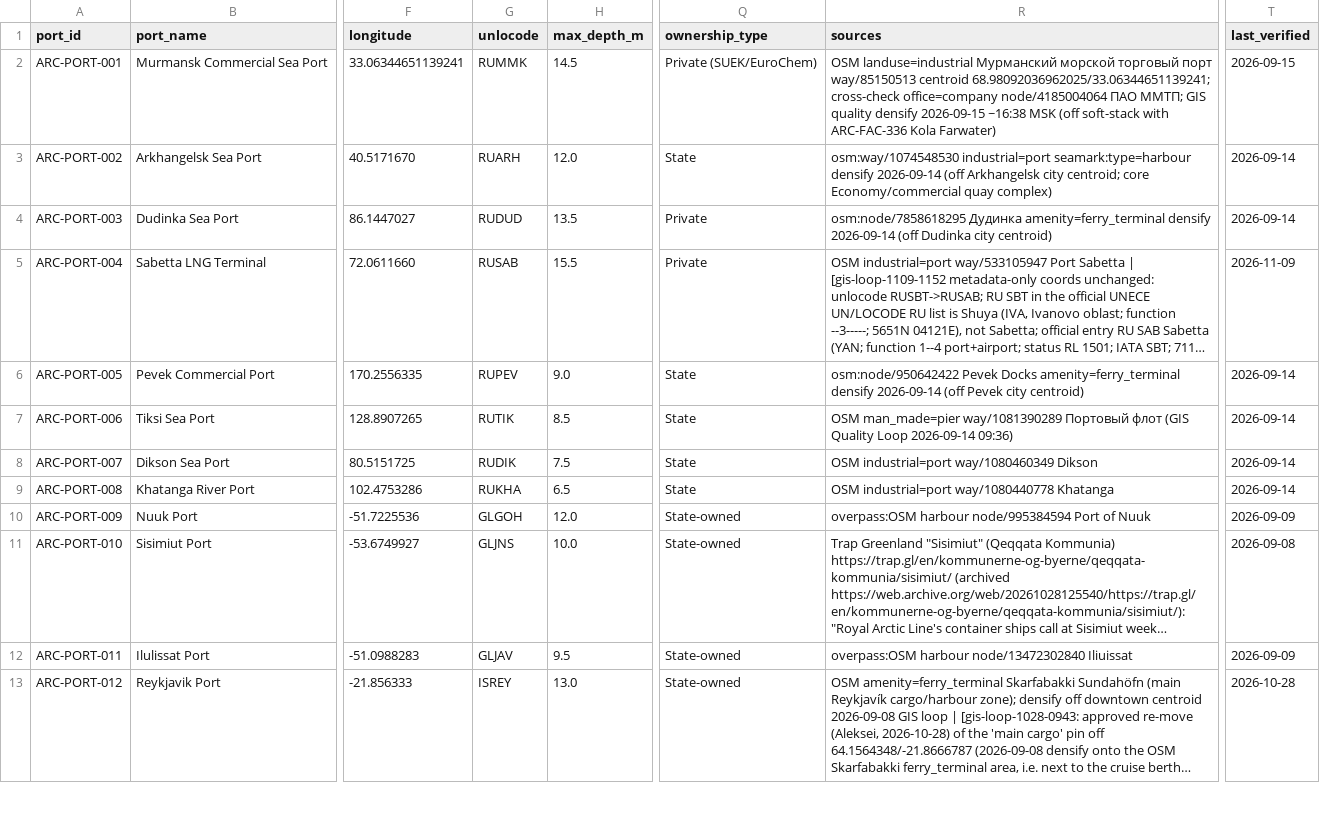
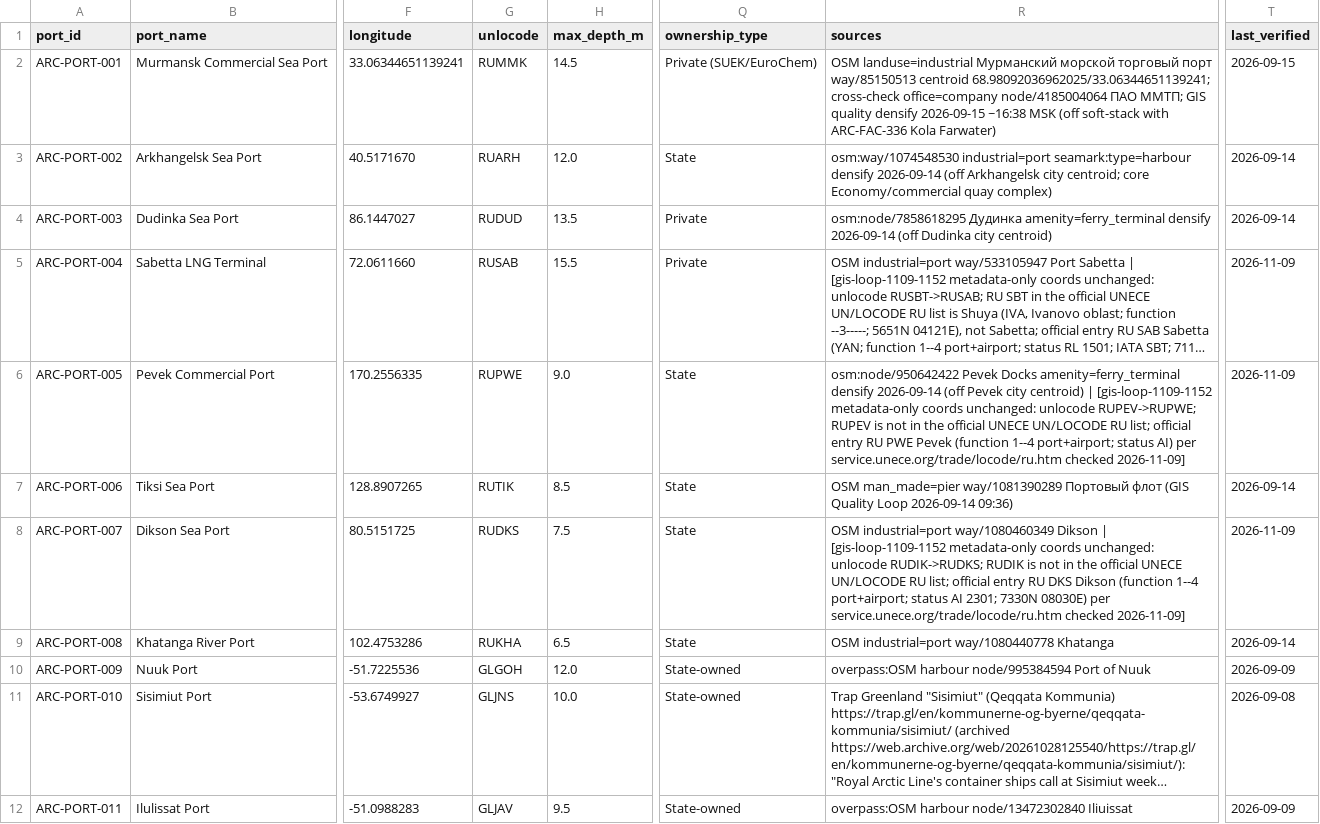
Before and after one commit to International-Arctic/Arctic-Trade-Lanes, a CSV file: data/ports.csv, drawn as a sheet; only a part is shown, gaps mark what is left out; the shorter side is filled out with more unchanged rows; long unchanged cells end in …; the diff names each change by its address in the sheet, - before the commit and + after, or states it on an @@ line.

Commit message:
data(ports): ARC-PORT-005 Pevek RUPEV->RUPWE, ARC-PORT-007 Dikson RUDIK->RUDKS per official UNECE UN/LOCODE
Metadata-only: RUPEV and RUDIK are not in the UNECE UN/LOCODE RU list (service.unece.org/trade/locode/ru.htm, checked 2026-11-09); official entries RU PWE Pevek (1--4, AI) and RU DKS Dikson (1--4, AI 2301, 7330N 08030E). Pins unchanged; no atlas rebuild. last_verified 2026-11-09. gis-loop-1109-1152.

```diff
--- a/data/ports.csv
+++ b/data/ports.csv
-G6 (unlocode): RUPEV
+G6 (unlocode): RUPWE
-R6 (sources): …city centroid)
+R6 (sources): …city centroid) | [gis-loop-1109-1152 metadata-only coords unchanged: unlocode RUPEV->RUPWE; RUPEV is not in the official UNECE UN/LOCODE RU list; official entry RU PWE Pevek (function 1--4 port+airport; status AI) per service.unece.org/trade/locode/ru.htm checked 2026-11-09]
-T6 (last_verified): 2026-09-14
+T6 (last_verified): 2026-11-09
-G8 (unlocode): RUDIK
+G8 (unlocode): RUDKS
-R8 (sources): …way/1080460349 Dikson
+R8 (sources): …way/1080460349 Dikson | [gis-loop-1109-1152 metadata-only coords unchanged: unlocode RUDIK->RUDKS; RUDIK is not in the official UNECE UN/LOCODE RU list; official entry RU DKS Dikson (function 1--4 port+airport; status AI 2301; 7330N 08030E) per service.unece.org/trade/locode/ru.htm checked 2026-11-09]
-T8 (last_verified): 2026-09-14
+T8 (last_verified): 2026-11-09
```
Also changed, not shown: dataset/ports.csv, dist/data/ports.csv, 5 other files.
